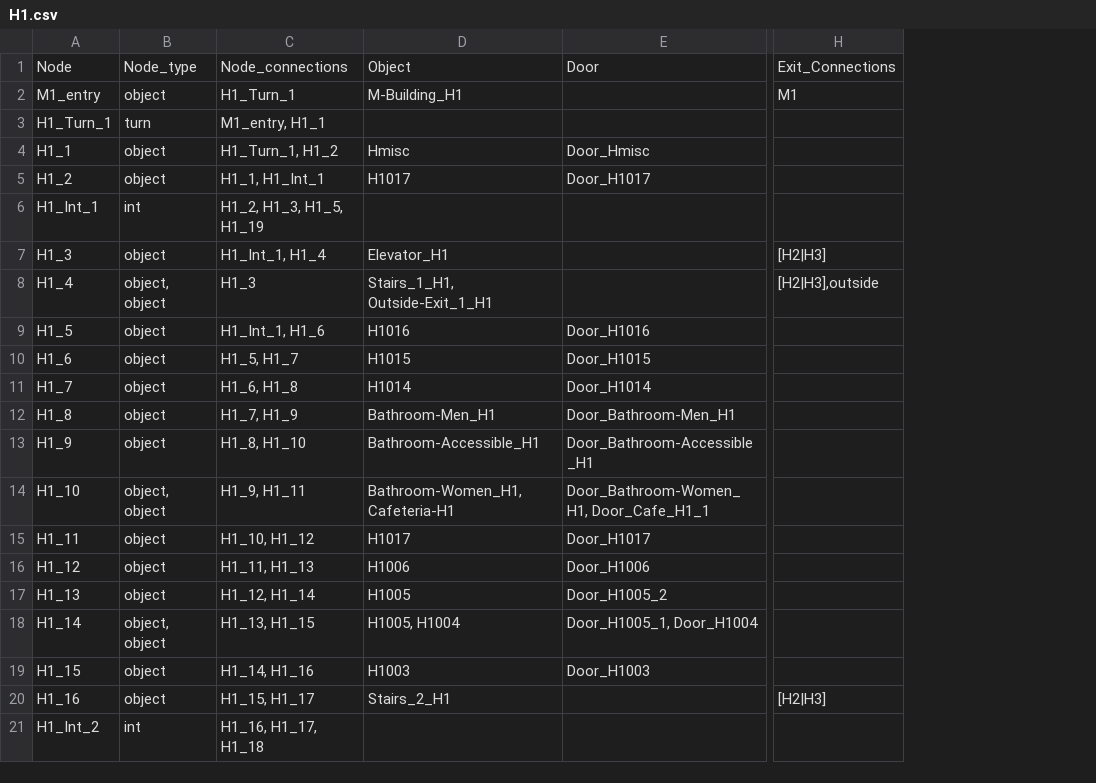
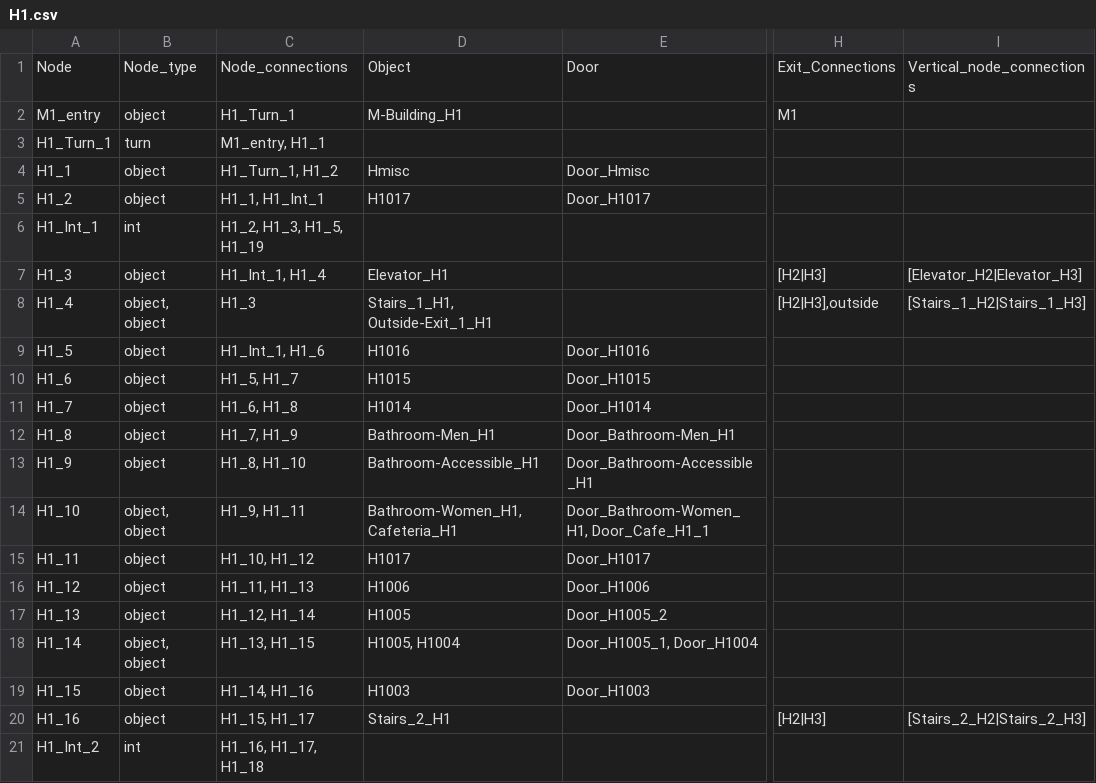
Before and after one commit to BlueDoze/Capstone_Project_AIM, a CSV file: LeafletJS/JSON/csv files/H1.csv, drawn as a sheet; only a part is shown, gaps mark what is left out; the diff names each change by its address in the sheet, - before the commit and + after, or states it on an @@ line.

```diff
--- a/LeafletJS/JSON/csv files/H1.csv
+++ b/LeafletJS/JSON/csv files/H1.csv
+column I, rows 1-20: Vertical_node_connections |  |  |  |  |  | [Elevator_H2|Elevator_H3] | [Stairs_1_H2|Stairs_1_H3] |  |  |  |  |  |  |  |  |  |  |  | [Stairs_2_H2|Stairs_2_H3]
-D14: Bathroom-Women_H1, Cafeteria-H1
+D14: Bathroom-Women_H1, Cafeteria_H1
```
Also changed, not shown: LeafletJS/JSON/csv files/M1.csv, LeafletJS/JSON/csv files/M2.csv, 10 other files.
